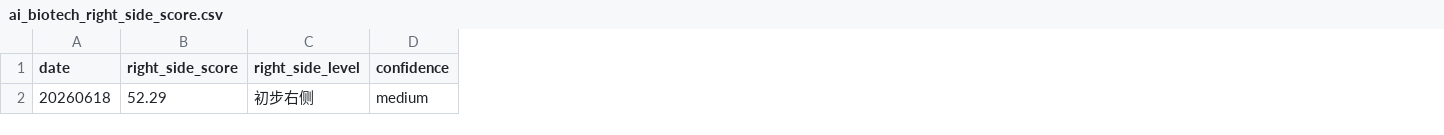
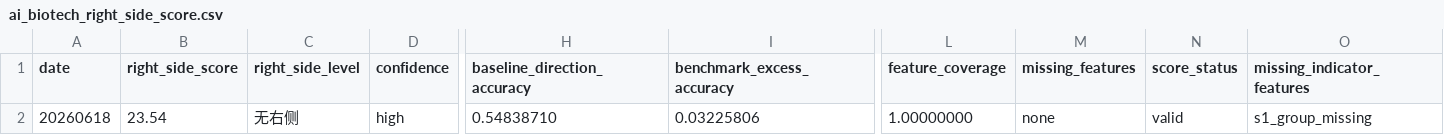
Before and after one commit to notepi/QuantPilot, a CSV file: s2/output/ai_biotech_right_side_score.csv, drawn as a sheet; only a part is shown, gaps mark what is left out; the diff covers the shown part only; the diff names each change by its address in the sheet, - before the commit and + after, or states it on an @@ line.

```diff
--- a/s2/output/ai_biotech_right_side_score.csv
+++ b/s2/output/ai_biotech_right_side_score.csv
+column H (baseline_direction_accuracy), row 2: 0.54838710
+column I (benchmark_excess_accuracy), row 2: 0.03225806
+column L (feature_coverage), row 2: 1.00000000
+column M (missing_features), row 2: none
+column N (score_status), row 2: valid
+column O (missing_indicator_features), row 2: s1_group_missing
-B2 (right_side_score): 52.29
+B2 (right_side_score): 23.54
-C2 (right_side_level): 初步右侧
+C2 (right_side_level): 无右侧
-D2 (confidence): medium
+D2 (confidence): high
```
Also changed, not shown: 3 edited cells elsewhere in this file, s2/data/clinical_trade_returns.csv, s2/output/ai_biotech_a_lead_stats.csv, 18 other files.
